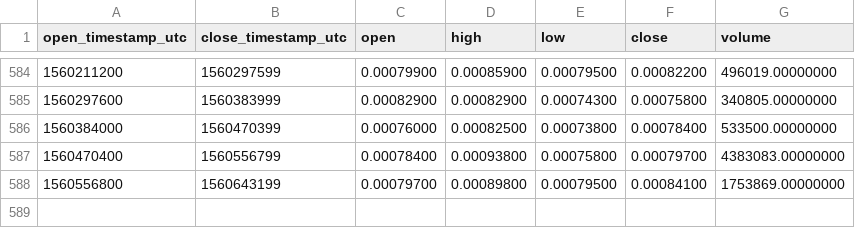
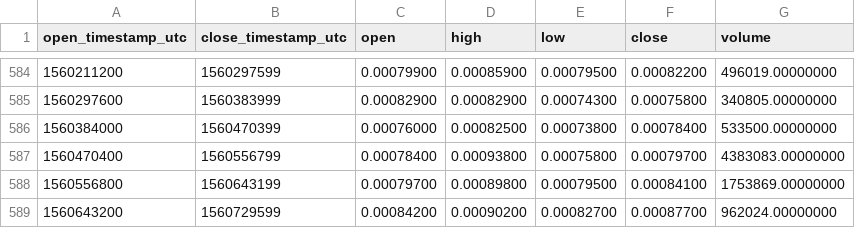
Before and after one commit to cryptobigbro/binance-YOYOBNB, a CSV file: binance-YOYOBNB-1d.csv, drawn as a sheet; only a part is shown, gaps mark what is left out; the diff names each change by its address in the sheet, - before the commit and + after, or states it on an @@ line.

Commit message:
Update OHLCV data.

```diff
--- a/binance-YOYOBNB-1d.csv
+++ b/binance-YOYOBNB-1d.csv
+row 589: 1560643200 | 1560729599 | 0.00084200 | 0.00090200 | 0.00082700 | 0.00087700 | 962024.00000000
```
Also changed, not shown: 1 other file.
